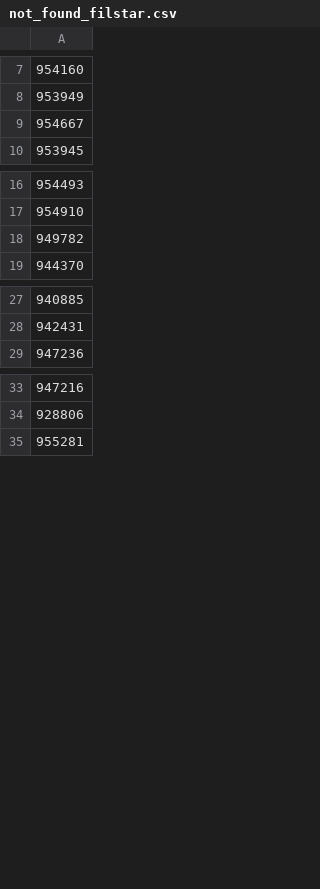
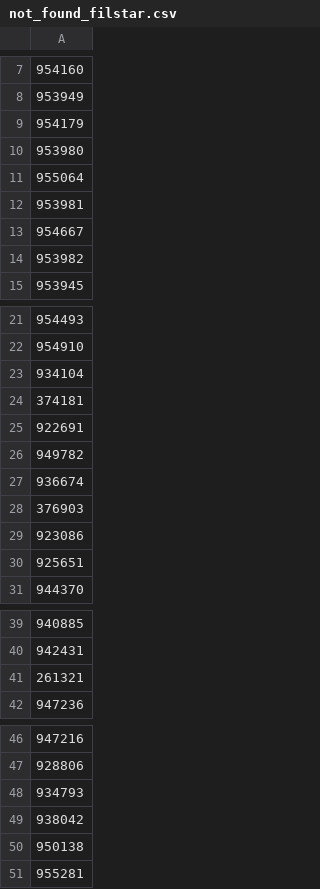
Before and after one commit to vladi1199/proba4, a CSV file: proba4/not_found_filstar.csv, drawn as a sheet; only a part is shown, gaps mark what is left out; the diff covers the shown part only; the diff names each change by its address in the sheet, - before the commit and + after, or states it on an @@ line.

```diff
--- a/proba4/not_found_filstar.csv
+++ b/proba4/not_found_filstar.csv
+row 9: 954179
+row 10: 953980
+row 11: 955064
+row 12: 953981
+row 14: 953982
+row 23: 934104
+row 24: 374181
+row 25: 922691
+row 27: 936674
+row 28: 376903
+row 29: 923086
+row 30: 925651
+row 41: 261321
+row 48: 934793
+row 49: 938042
+row 50: 950138
```
Also changed, not shown: 2 added rows elsewhere in this file, proba4/results_filstar.csv, 58 other files.
